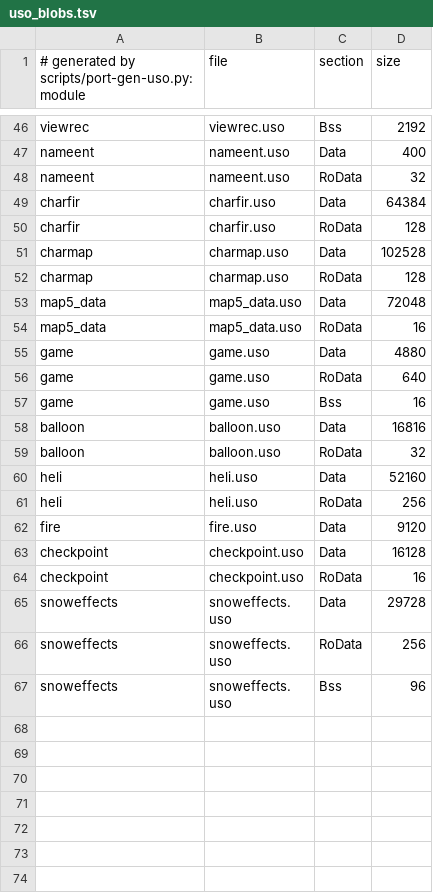
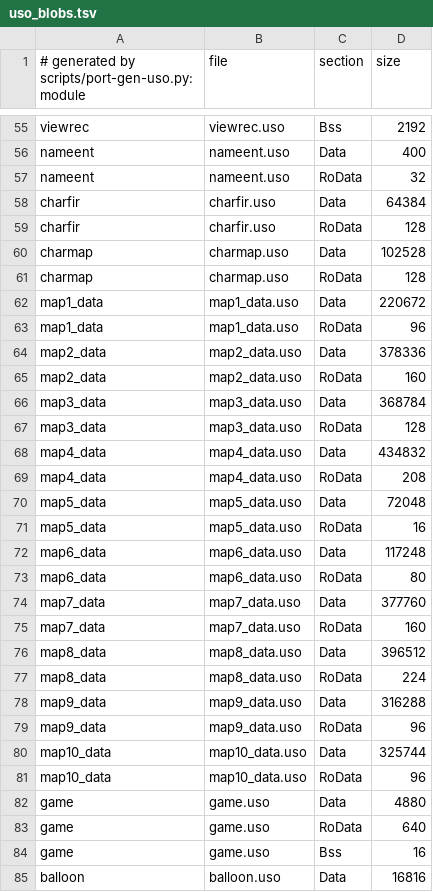
Before and after one commit to djsaunde/1080-decomp, a TSV file: port/gen/uso_blobs.tsv, drawn as a sheet; only a part is shown, gaps mark what is left out; the shorter side is filled out with more unchanged rows; the diff covers the shown part only.

```diff
--- a/port/gen/uso_blobs.tsv
+++ b/port/gen/uso_blobs.tsv
@@ -52,4 +61,22 @@ charmap	charmap.uso	Data	102528
 charmap	charmap.uso	RoData	128
+map1_data	map1_data.uso	Data	220672
+map1_data	map1_data.uso	RoData	96
+map2_data	map2_data.uso	Data	378336
+map2_data	map2_data.uso	RoData	160
+map3_data	map3_data.uso	Data	368784
+map3_data	map3_data.uso	RoData	128
+map4_data	map4_data.uso	Data	434832
+map4_data	map4_data.uso	RoData	208
 map5_data	map5_data.uso	Data	72048
 map5_data	map5_data.uso	RoData	16
+map6_data	map6_data.uso	Data	117248
+map6_data	map6_data.uso	RoData	80
+map7_data	map7_data.uso	Data	377760
+map7_data	map7_data.uso	RoData	160
+map8_data	map8_data.uso	Data	396512
+map8_data	map8_data.uso	RoData	224
+map9_data	map9_data.uso	Data	316288
+map9_data	map9_data.uso	RoData	96
+map10_data	map10_data.uso	Data	325744
+map10_data	map10_data.uso	RoData	96
 game	game.uso	Data	4880
```
Also changed, not shown: 18 added rows elsewhere in this file, 10 other files.
